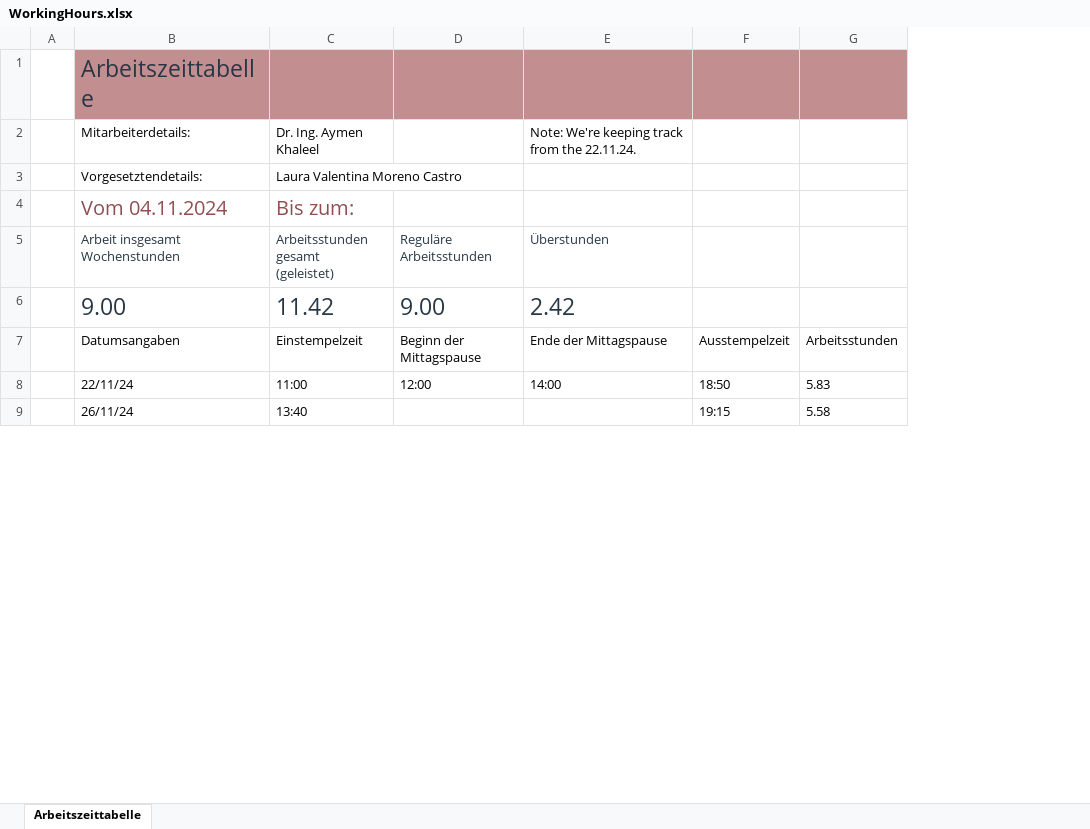
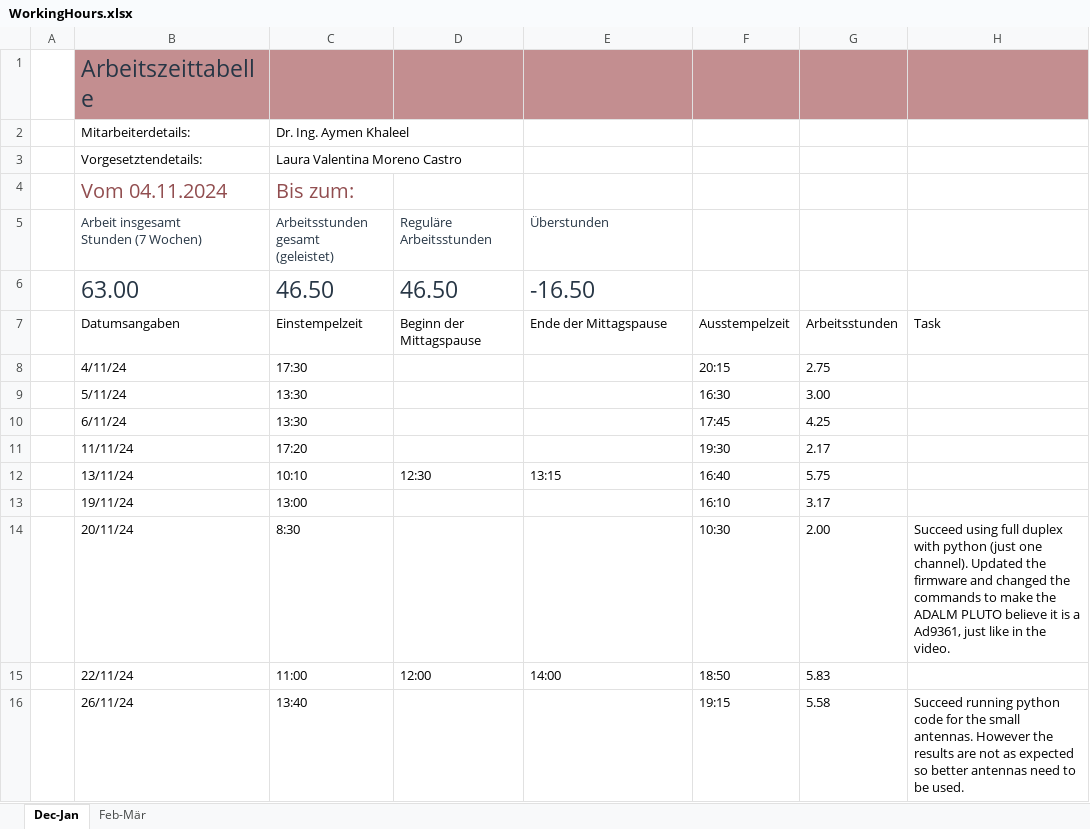
Before and after one commit to lauravmorenoc/DKS, an Excel workbook: WorkingHours.xlsx, sheet Dec-Jan, drawn as a sheet; only a part is shown; values as stored, in another font and other column widths than the file's, no borders; table styles not drawn; removed rows and columns are numbered as before the commit, all else as after; ↵ is a line break in a cell; the diff covers the shown part only; the diff names each change by its address in the sheet, - before the commit and + after, or states it on an @@ line.

Commit message:
Working timesheet updated

```diff
--- a/WorkingHours.xlsx (sheet Dec-Jan)
+++ b/WorkingHours.xlsx (sheet Dec-Jan)
-sheet tab: Arbeitszeittabelle
+sheet tab: Dec-Jan
+sheet tab: Feb-Mär
+column H, row 7: Task; row 16: Succeed running python code for the small antennas. However the results are not as expected so better antennas need to be used.
-E2 (Überstunden): Note: We're keeping track from the 22.11.24.
+E2 (Überstunden): (empty)
-B5: Arbeit insgesamt ↵ Wochenstunden
+B5: Arbeit insgesamt ↵ Stunden (7 Wochen)
-row 6:  | 9.00 | 11.42 | 9.00 | 2.42
+row 6:  | 63.00 | 46.50 | 46.50 | -16.50
+row 8:  | 4/11/24 | 17:30 |  |  | 20:15 | 2.75
+row 9:  | 5/11/24 | 13:30 |  |  | 16:30 | 3.00
+row 10:  | 6/11/24 | 13:30 |  |  | 17:45 | 4.25
+row 11:  | 11/11/24 | 17:20 |  |  | 19:30 | 2.17
+row 12:  | 13/11/24 | 10:10 | 12:30 | 13:15 | 16:40 | 5.75
+row 13:  | 19/11/24 | 13:00 |  |  | 16:10 | 3.17
+row 14:  | 20/11/24 | 8:30 |  |  | 10:30 | 2.00 | Succeed using full duplex with python (just one channel). Updated the firmware and changed the commands to make the ADALM PLUTO believe it is a Ad9361, just like in the video.
```
Also changed, not shown: 10 added rows and 3 removed rows elsewhere in this sheet.
